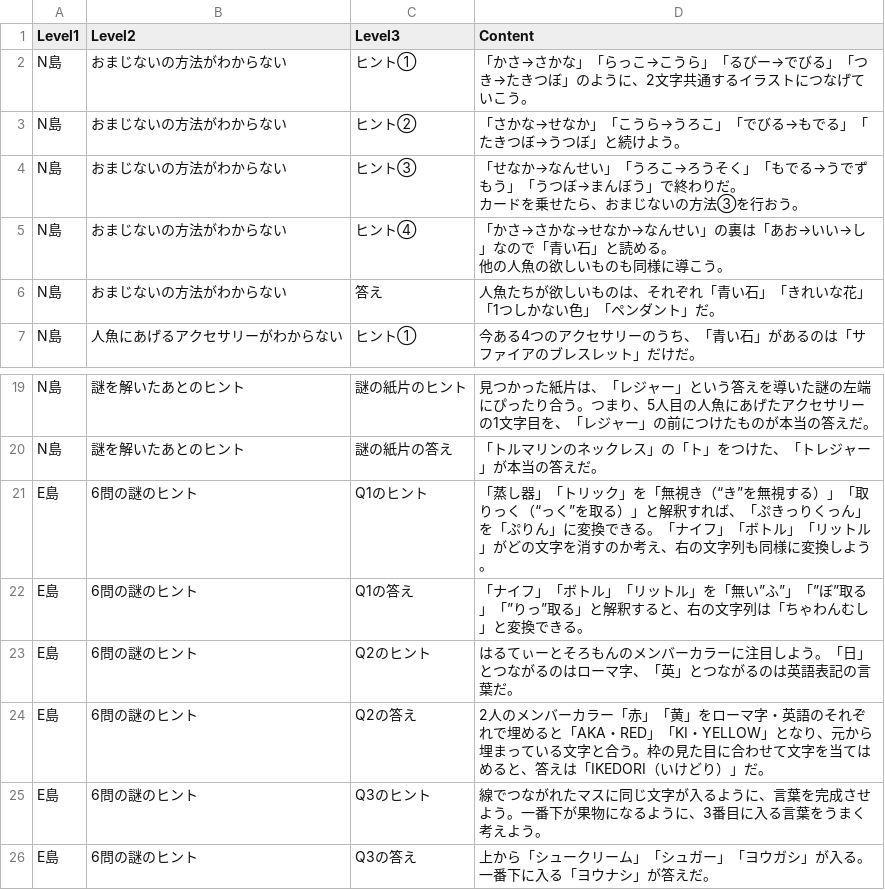
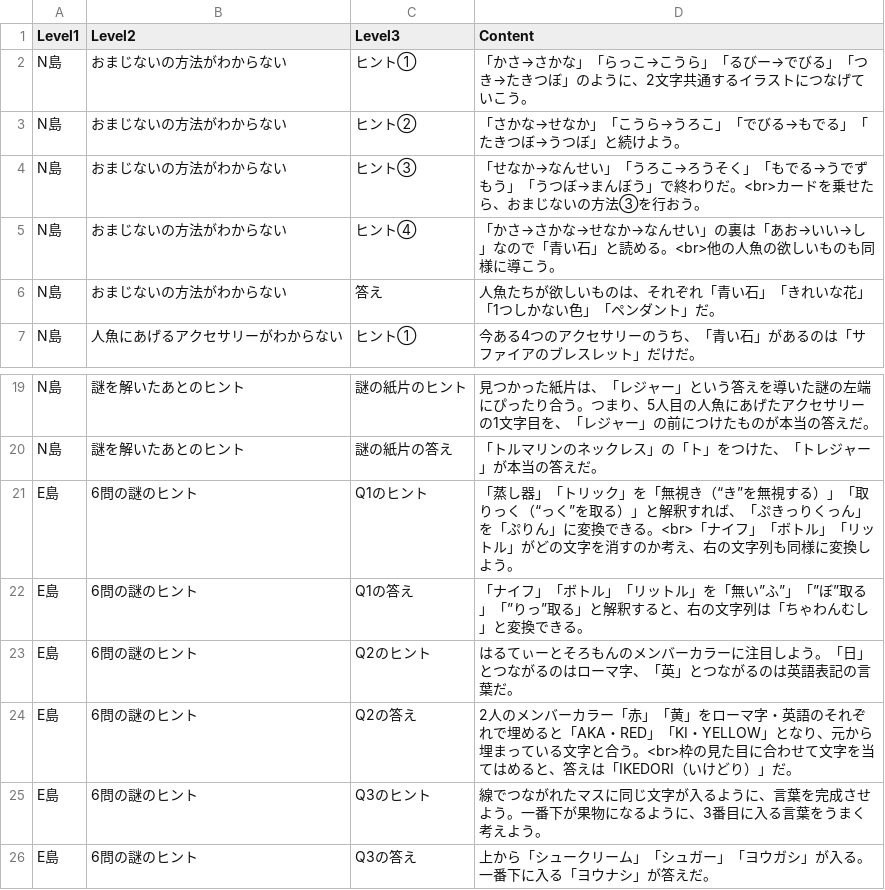
Before and after one commit to karinmikawa-create/ILhints, a CSV file: hints.csv, drawn as a sheet; only a part is shown, gaps mark what is left out; the diff covers the shown part only.

```diff
--- a/hints.csv
+++ b/hints.csv
@@ -3,7 +3,4 @@ N島,おまじないの方法がわからない,ヒント①,「かさ→さか
 N島,おまじないの方法がわからない,ヒント②,「さかな→せなか」「こうら→うろこ」「でびる→もでる」「たきつぼ→うつぼ」と続けよう。
-N島,おまじないの方法がわからない,ヒント③,"「せなか→なんせい」「うろこ→ろうそく」「もでる→うでずもう」「うつぼ→まんぼう」で終わりだ。
-
-カードを乗せたら、おまじないの方法③を行おう。"
-N島,おまじないの方法がわからない,ヒント④,"「かさ→さかな→せなか→なんせい」の裏は「あお→いい→し」なので「青い石」と読める。
-他の人魚の欲しいものも同様に導こう。"
+N島,おまじないの方法がわからない,ヒント③,「せなか→なんせい」「うろこ→ろうそく」「もでる→うでずもう」「うつぼ→まんぼう」で終わりだ。<br>カードを乗せたら、おまじないの方法③を行おう。
+N島,おまじないの方法がわからない,ヒント④,「かさ→さかな→せなか→なんせい」の裏は「あお→いい→し」なので「青い石」と読める。<br>他の人魚の欲しいものも同様に導こう。
 N島,おまじないの方法がわからない,答え,人魚たちが欲しいものは、それぞれ「青い石」「きれいな花」「1つしかない色」「ペンダント」だ。
@@ -23,6 +20,6 @@ N島,謎を解いたあとのヒント,謎の紙片のヒント,見つかった
 N島,謎を解いたあとのヒント,謎の紙片の答え,「トルマリンのネックレス」の「ト」をつけた、「トレジャー」が本当の答えだ。
-E島,6問の謎のヒント,Q1のヒント,「蒸し器」「トリック」を「無視き（“き”を無視する）」「取りっく（“っく”を取る）」と解釈すれば、「ぷきっりくっん」を「ぷりん」に変換できる。「ナイフ」「ボトル」「リットル」がどの文字を消すのか考え、右の文字列も同様に変換しよう。
+E島,6問の謎のヒント,Q1のヒント,「蒸し器」「トリック」を「無視き（“き”を無視する）」「取りっく（“っく”を取る）」と解釈すれば、「ぷきっりくっん」を「ぷりん」に変換できる。<br>「ナイフ」「ボトル」「リットル」がどの文字を消すのか考え、右の文字列も同様に変換しよう。
 E島,6問の謎のヒント,Q1の答え,「ナイフ」「ボトル」「リットル」を「無い”ふ”」「”ぼ”取る」「”りっ”取る」と解釈すると、右の文字列は「ちゃわんむし」と変換できる。
 E島,6問の謎のヒント,Q2のヒント,はるてぃーとそろもんのメンバーカラーに注目しよう。「日」とつながるのはローマ字、「英」とつながるのは英語表記の言葉だ。
-E島,6問の謎のヒント,Q2の答え, 2人のメンバーカラー「赤」「黄」をローマ字・英語のそれぞれで埋めると「AKA・RED」「KI・YELLOW」となり、元から埋まっている文字と合う。枠の見た目に合わせて文字を当てはめると、答えは「IKEDORI（いけどり）」だ。
+E島,6問の謎のヒント,Q2の答え, 2人のメンバーカラー「赤」「黄」をローマ字・英語のそれぞれで埋めると「AKA・RED」「KI・YELLOW」となり、元から埋まっている文字と合う。<br>枠の見た目に合わせて文字を当てはめると、答えは「IKEDORI（いけどり）」だ。
 E島,6問の謎のヒント,Q3のヒント,線でつながれたマスに同じ文字が入るように、言葉を完成させよう。一番下が果物になるように、3番目に入る言葉をうまく考えよう。
```
Also changed, not shown: 14 edited cells elsewhere in this file.
